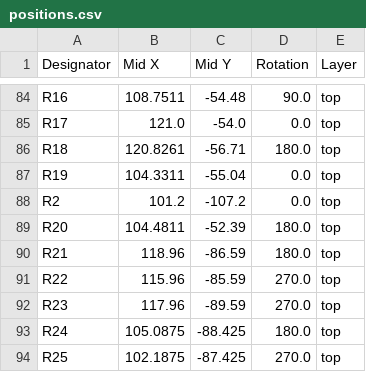
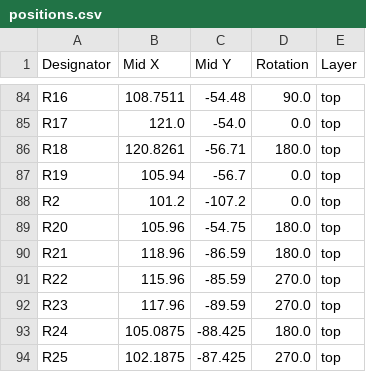
Before and after one commit to DarqSh/kicad_function_generator, a CSV file: production/positions.csv, drawn as a sheet; only a part is shown, gaps mark what is left out.

Commit message:
Slight position change + create Gerbers

```diff
--- a/production/positions.csv
+++ b/production/positions.csv
@@ -86,5 +86,5 @@ R17,121.0,-54.0,0.0,top
 R18,120.8261,-56.71,180.0,top
-R19,104.3311,-55.04,0.0,top
+R19,105.94,-56.7,0.0,top
 R2,101.2,-107.2,0.0,top
-R20,104.4811,-52.39,180.0,top
+R20,105.96,-54.75,180.0,top
 R21,118.96,-86.59,180.0,top
```
Also changed, not shown: 20 other files.
